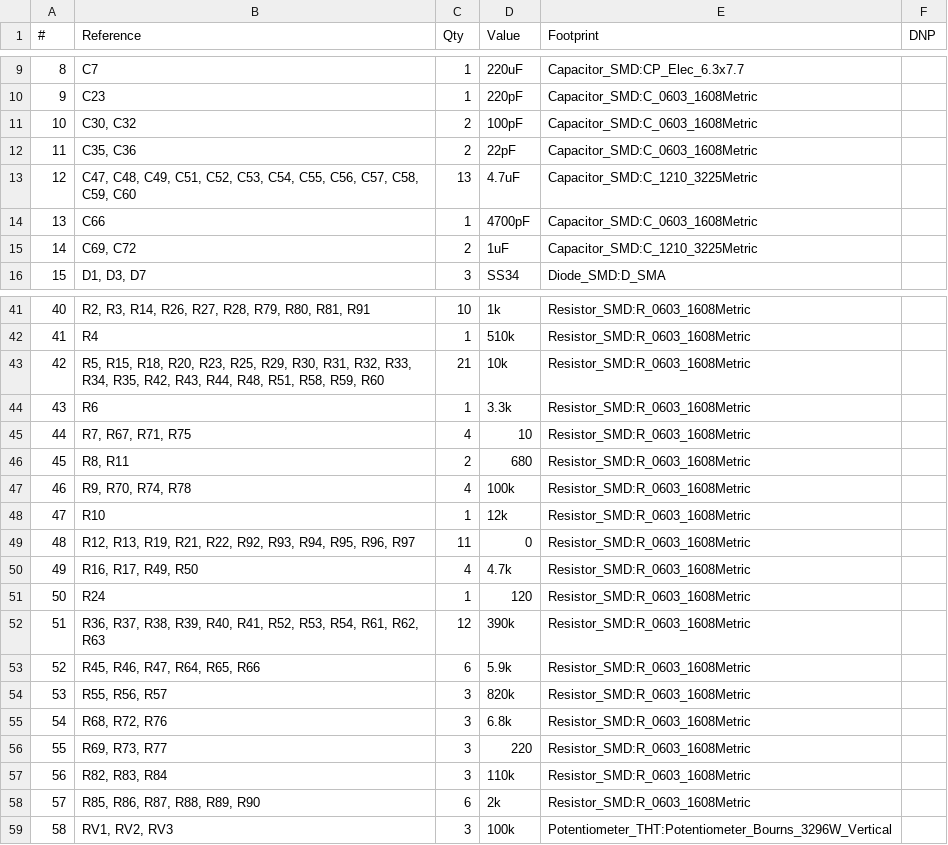
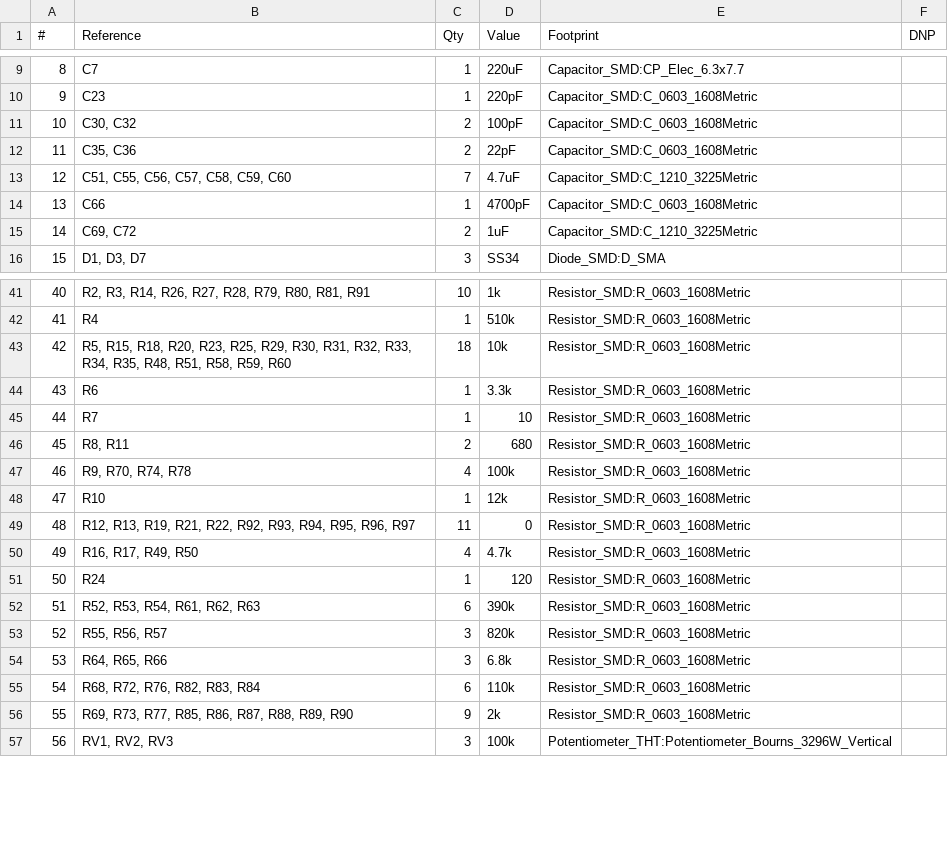
Before and after one commit to anyshake/explorer, a CSV file: hardware/Explorer.csv, drawn as a sheet; only a part is shown, gaps mark what is left out; removed rows and columns are numbered as before the commit, all else as after; the diff names each change by its address in the sheet, - before the commit and + after, or states it on an @@ line.

```diff
--- a/hardware/Explorer.csv
+++ b/hardware/Explorer.csv
-B13 (Reference): C47, C48, C49, C51, C52, C53, C54, C55, C56,…
+B13 (Reference): C51, C55, C56,…
-C13 (Qty): 13
+C13 (Qty): 7
-B43 (Reference): …R34, R35, R42, R43, R44, R48, R51,…
+B43 (Reference): …R34, R35, R48, R51,…
-C43 (Qty): 21
+C43 (Qty): 18
-B45 (Reference): R7, R67, R71, R75
+B45 (Reference): R7
-C45 (Qty): 4
+C45 (Qty): 1
-row 52: 51 | R36, R37, R38, R39, R40, R41, R52, R53, R54, R61, R62, R63 | 12 | 390k | Resistor_SMD:R_0603_1608Metric
@@ column A (#) renumbered from row 52 down @@
-B52 (Reference): R45, R46, R47, R64, R65, R66
+B52 (Reference): R52, R53, R54, R61, R62, R63
-D52 (Value): 5.9k
+D52 (Value): 390k
-B54 (Reference): R68, R72, R76
+B54 (Reference): R64, R65, R66
-row 56: 55 | R69, R73, R77 | 3 | 220 | Resistor_SMD:R_0603_1608Metric
-B55 (Reference): R82, R83, R84
+B55 (Reference): R68, R72, R76, R82, R83, R84
-C55 (Qty): 3
+C55 (Qty): 6
-B56 (Reference): R85, R86, R87, R88, R89, R90
+B56 (Reference): R69, R73, R77, R85, R86, R87, R88, R89, R90
-C56 (Qty): 6
+C56 (Qty): 9
```
Also changed, not shown: 19 other files.
